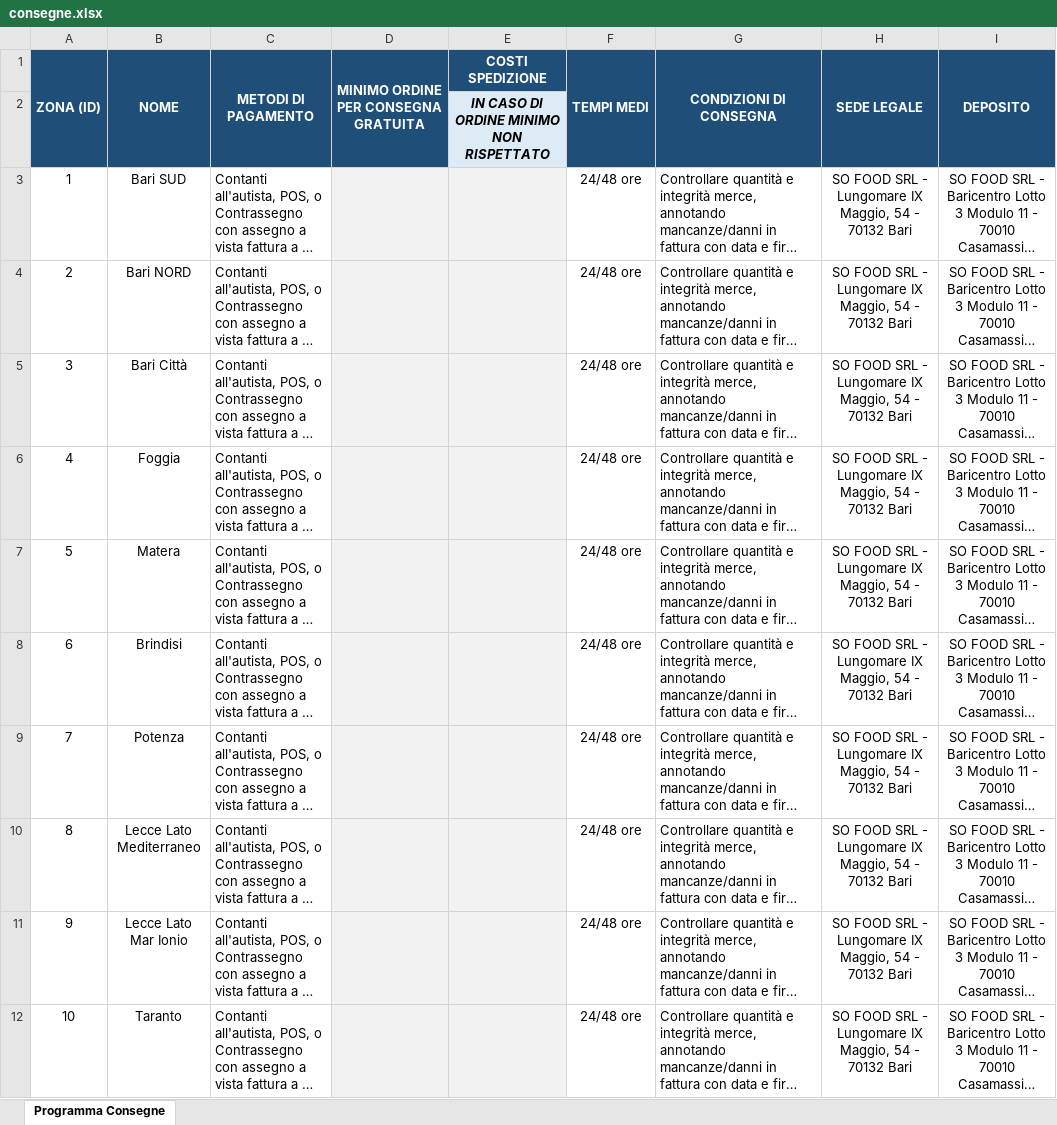
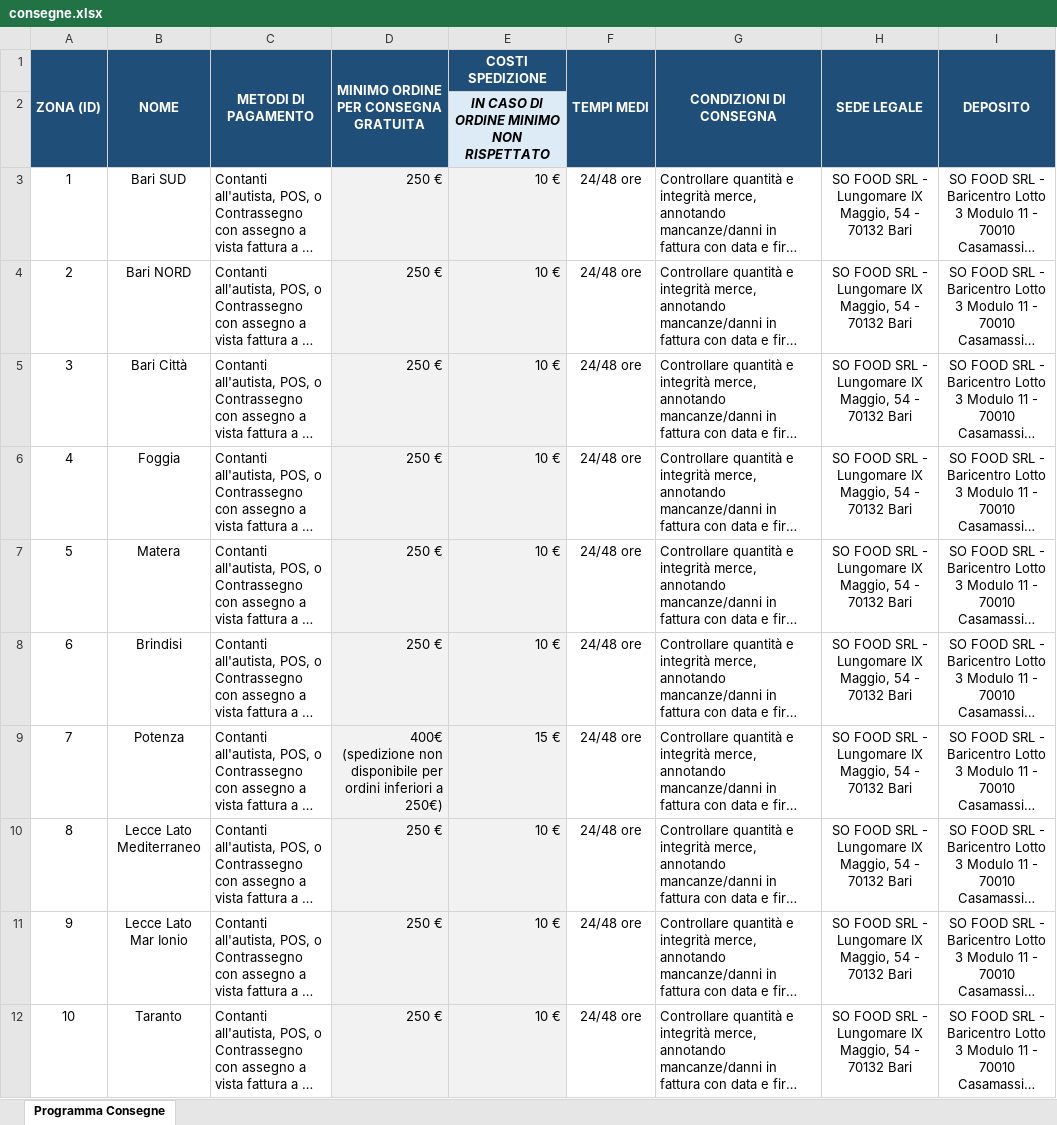
Before and after one commit to Michele1406/prodotti-sofood, an Excel workbook: sofood/consegne.xlsx, sheet Programma Consegne, drawn as a sheet; long unchanged cells end in …; values as stored, in another font and other column widths than the file's, no borders; the diff names each change by its address in the sheet, - before the commit and + after, or states it on an @@ line.

Commit message:
compilato file consegne.xlsx

```diff
--- a/sofood/consegne.xlsx (sheet Programma Consegne)
+++ b/sofood/consegne.xlsx (sheet Programma Consegne)
-D3:D8: (empty)
+D3:D8: 250 €
-E3:E8 (COSTI SPEDIZIONE): (empty)
+E3:E8 (COSTI SPEDIZIONE): 10 €
-D9: (empty)
+D9: 400€ (spedizione non disponibile per ordini inferiori a 250€)
-E9 (COSTI SPEDIZIONE): (empty)
+E9 (COSTI SPEDIZIONE): 15 €
-D10:D12: (empty)
+D10:D12: 250 €
-E10:E12 (COSTI SPEDIZIONE): (empty)
+E10:E12 (COSTI SPEDIZIONE): 10 €
```
Also changed, not shown: 1 other file.
